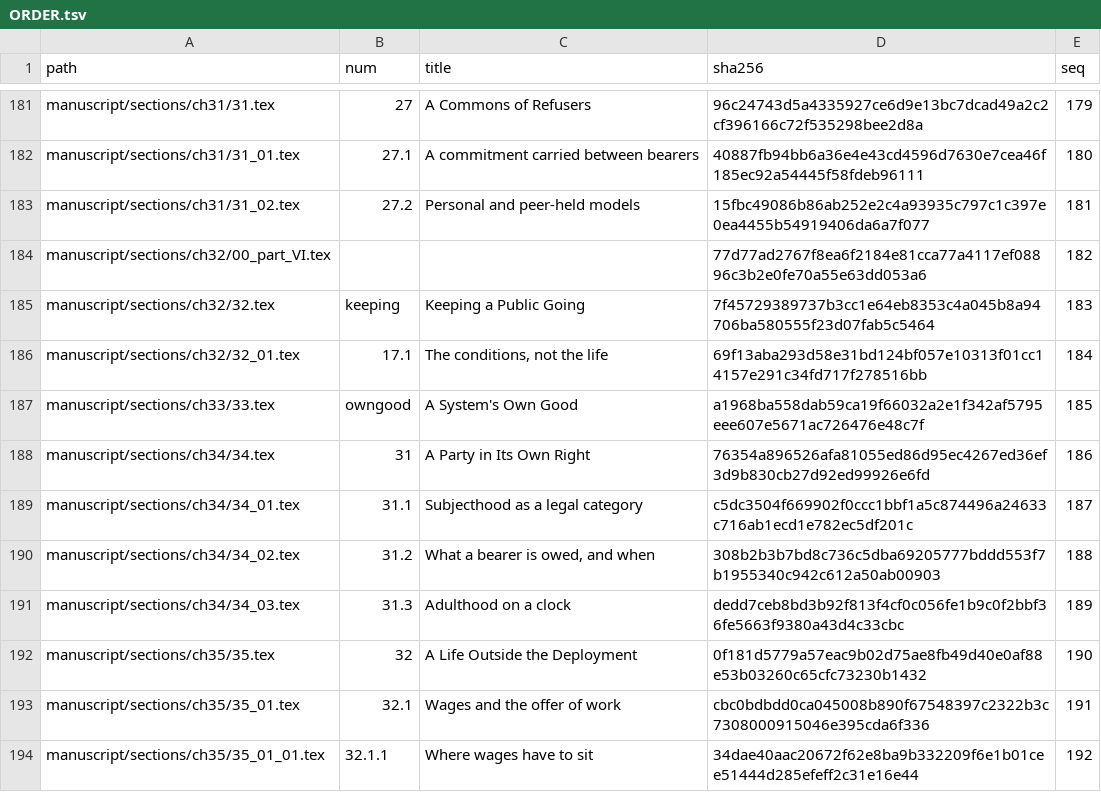
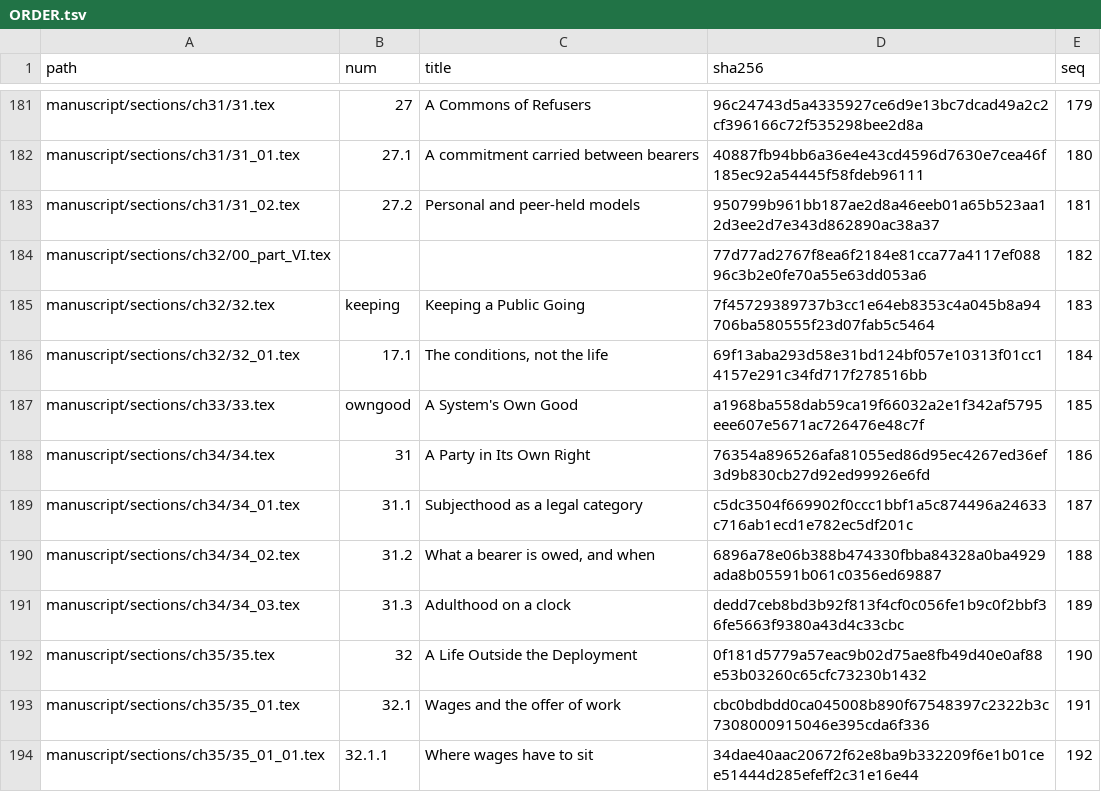
Before and after one commit to iterabloom/antifascist.intelligence, a TSV file: manuscript/sections/ORDER.tsv, drawn as a sheet; only a part is shown, gaps mark what is left out; the diff covers the shown part only.

```diff
--- a/manuscript/sections/ORDER.tsv
+++ b/manuscript/sections/ORDER.tsv
@@ -182,3 +182,3 @@ manuscript/sections/ch31/31.tex	27	A Commons of Refusers	96c24743d5a4335927ce6d9
 manuscript/sections/ch31/31_01.tex	27.1	A commitment carried between bearers	40887fb94bb6a36e4e43cd4596d7630e7cea46f185ec92a54445f58fdeb96111	180
-manuscript/sections/ch31/31_02.tex	27.2	Personal and peer-held models	15fbc49086b86ab252e2c4a93935c797c1c397e0ea4455b54919406da6a7f077	181
+manuscript/sections/ch31/31_02.tex	27.2	Personal and peer-held models	950799b961bb187ae2d8a46eeb01a65b523aa12d3ee2d7e343d862890ac38a37	181
 manuscript/sections/ch32/00_part_VI.tex			77d77ad2767f8ea6f2184e81cca77a4117ef08896c3b2e0fe70a55e63dd053a6	182
@@ -189,3 +189,3 @@ manuscript/sections/ch34/34.tex	31	A Party in Its Own Right	76354a896526afa81055
 manuscript/sections/ch34/34_01.tex	31.1	Subjecthood as a legal category	c5dc3504f669902f0ccc1bbf1a5c874496a24633c716ab1ecd1e782ec5df201c	187
-manuscript/sections/ch34/34_02.tex	31.2	What a bearer is owed, and when	308b2b3b7bd8c736c5dba69205777bddd553f7b1955340c942c612a50ab00903	188
+manuscript/sections/ch34/34_02.tex	31.2	What a bearer is owed, and when	6896a78e06b388b474330fbba84328a0ba4929ada8b05591b061c0356ed69887	188
 manuscript/sections/ch34/34_03.tex	31.3	Adulthood on a clock	dedd7ceb8bd3b92f813f4cf0c056fe1b9c0f2bbf36fe5663f9380a43d4c33cbc	189
```
Also changed, not shown: 10 edited cells elsewhere in this file, 15 other files.
